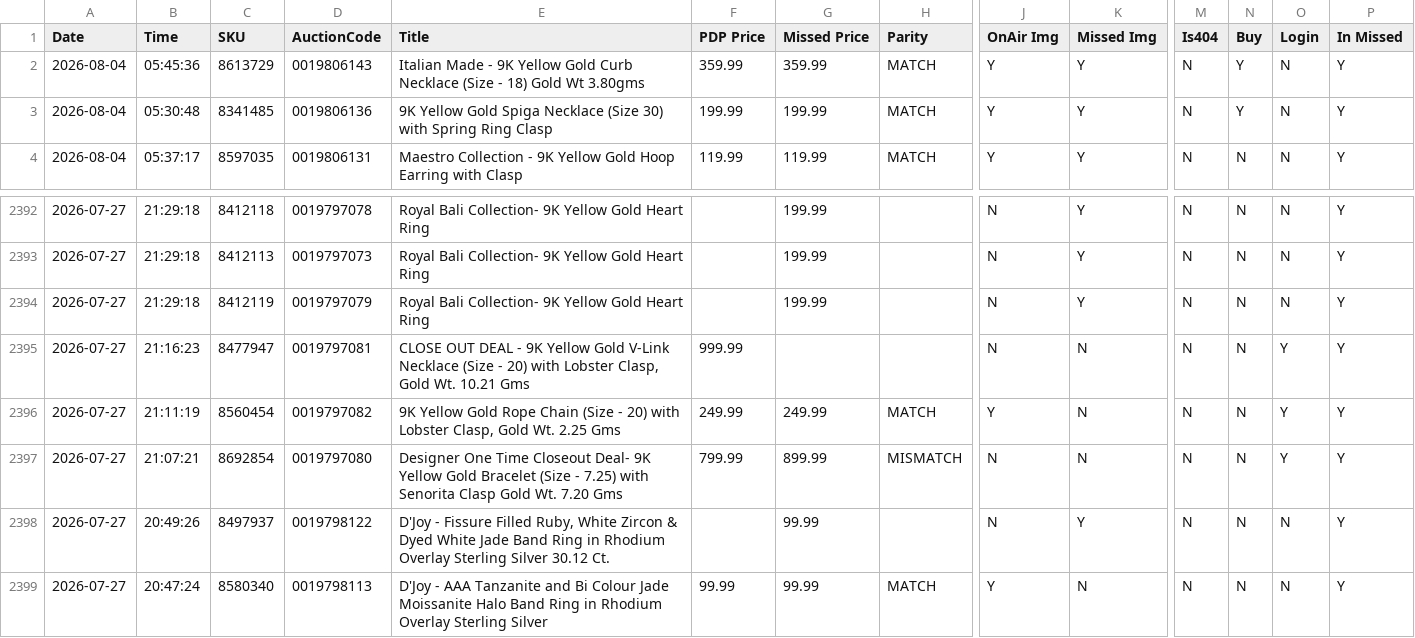
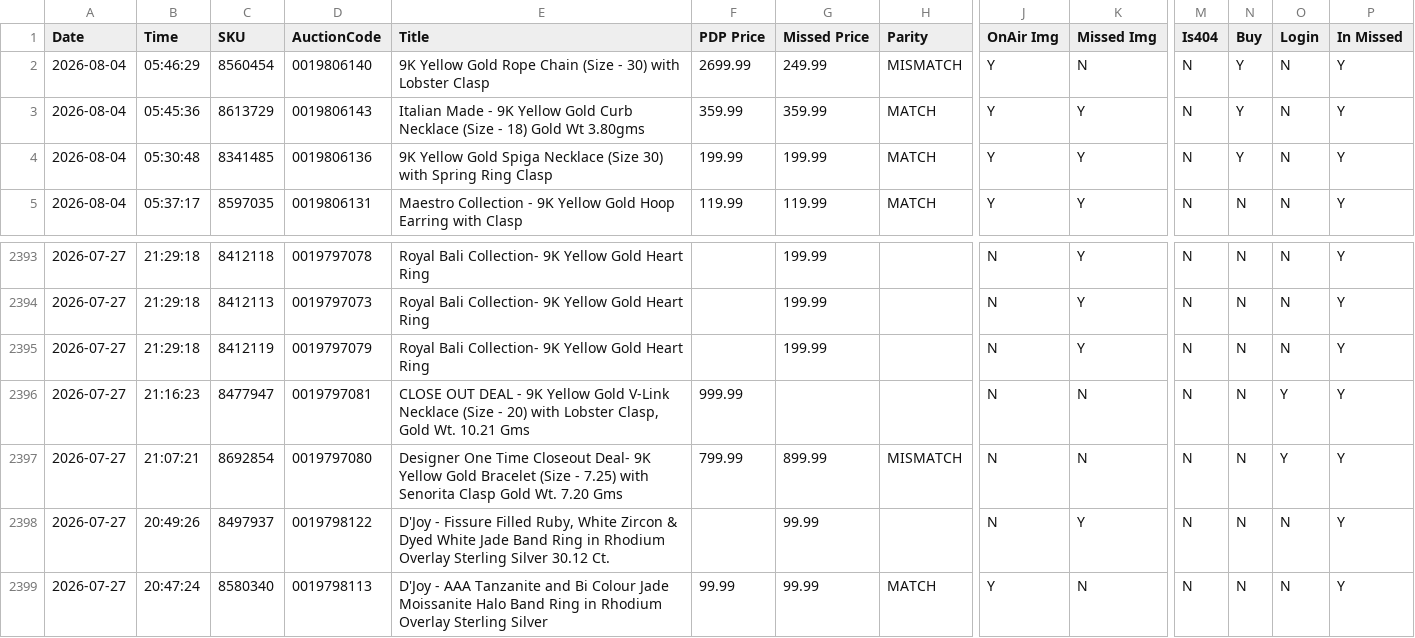
Before and after one commit to sanjanagandhi-vgl/live-tv-tracker, a CSV file: data/tjc_report.csv, drawn as a sheet; only a part is shown, gaps mark what is left out; removed rows and columns are numbered as before the commit, all else as after; rows hold the shown columns only; the diff names each change by its address in the sheet, - before the commit and + after, or states it on an @@ line.

```diff
--- a/data/tjc_report.csv
+++ b/data/tjc_report.csv
+row 2: 2026-08-04 | 05:46:29 | 8560454 | 0019806140 | 9K Yellow Gold Rope Chain (Size - 30) with Lobster Clasp | 2699.99 | 249.99 | MISMATCH | Y | N | N | Y | N | Y
-row 2396: 2026-07-27 | 21:11:19 | 8560454 | 0019797082 | 9K Yellow Gold Rope Chain (Size - 20) with Lobster Clasp, Gold Wt. 2.25 Gms | 249.99 | 249.99 | MATCH | Y | N | N | N | Y | Y
```
Also changed, not shown: 1 other file.
